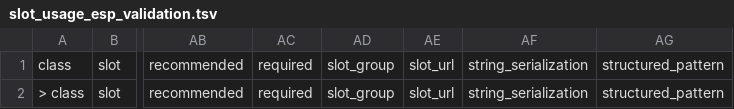
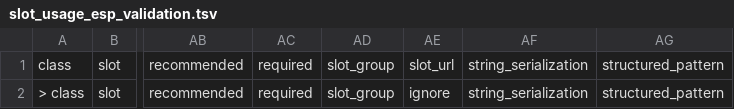
Before and after one commit to linkml/linkml-project-cookiecutter, a TSV file: {{cookiecutter.project_name}}/src/local_schemasheets/templates/slot_usage_esp_validation.tsv, drawn as a sheet; only a part is shown, gaps mark what is left out; the diff names each change by its address in the sheet, - before the commit and + after, or states it on an @@ line.

Commit message:
project.Makefile target
and ignore slot_url

```diff
--- a/{{cookiecutter.project_name}}/src/local_schemasheets/templates/slot_usage_esp_validation.tsv
+++ b/{{cookiecutter.project_name}}/src/local_schemasheets/templates/slot_usage_esp_validation.tsv
-AE2: slot_url
+AE2: ignore
```
Also changed, not shown: 1 other file.
